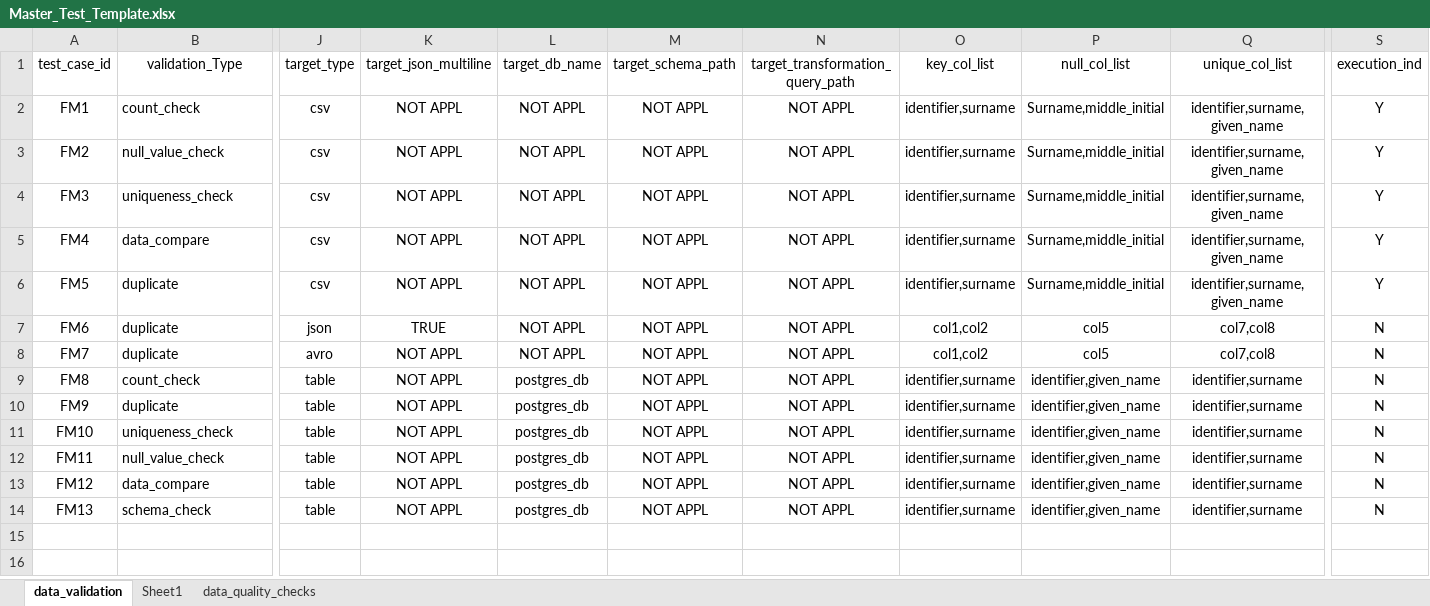
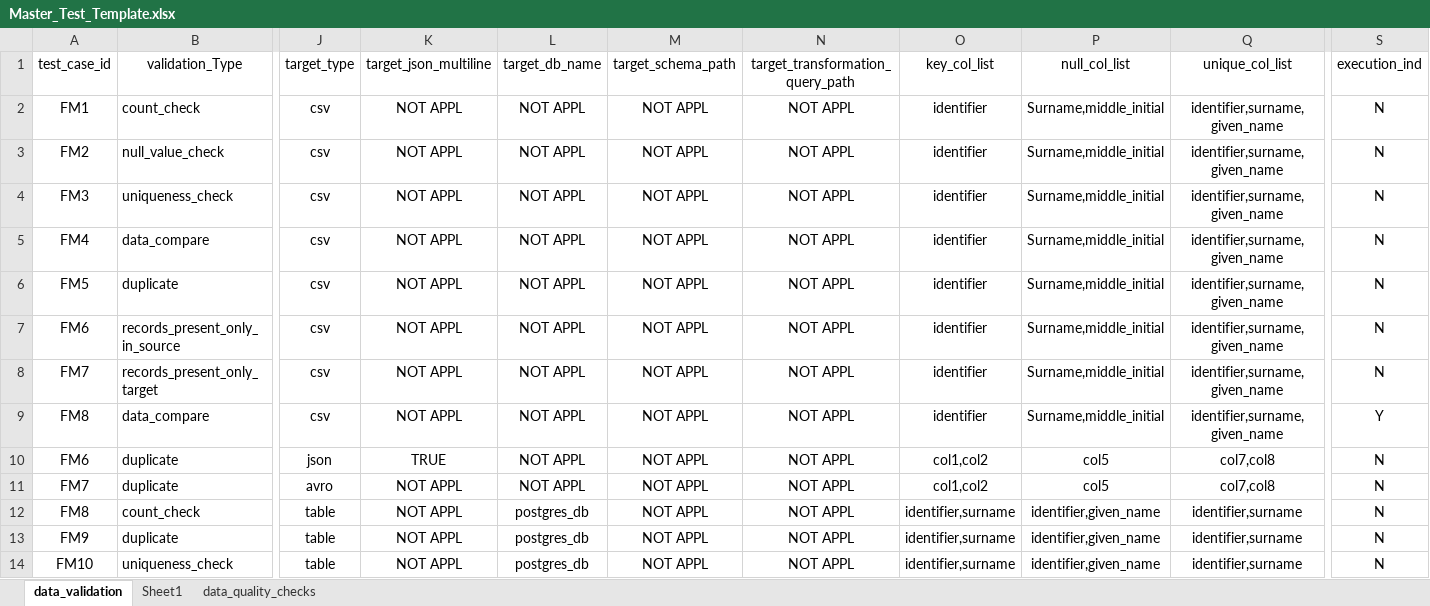
Before and after one commit to ksreenivasulu443/test_automation_project, an Excel workbook: config/Master_Test_Template.xlsx, sheet data_validation, drawn as a sheet; only a part is shown, gaps mark what is left out; the shorter side is filled out with more unchanged rows; values as stored, in another font and other column widths than the file's, no borders; rows hold the shown columns only; the diff names each change by its address in the sheet, - before the commit and + after, or states it on an @@ line.

```diff
--- a/config/Master_Test_Template.xlsx (sheet data_validation)
+++ b/config/Master_Test_Template.xlsx (sheet data_validation)
-O2:O6 (key_col_list): identifier,surname
+O2:O6 (key_col_list): identifier
-S2:S6 (execution_ind): Y
+S2:S6 (execution_ind): N
+row 7: FM6 | records_present_only_in_source | csv | NOT APPL | NOT APPL | NOT APPL | NOT APPL | identifier | Surname,middle_initial | identifier,surname,given_name | N
+row 8: FM7 | records_present_only_target | csv | NOT APPL | NOT APPL | NOT APPL | NOT APPL | identifier | Surname,middle_initial | identifier,surname,given_name | N
+row 9: FM8 | data_compare | csv | NOT APPL | NOT APPL | NOT APPL | NOT APPL | identifier | Surname,middle_initial | identifier,surname,given_name | Y
```
Also changed, not shown: 5 other files.
